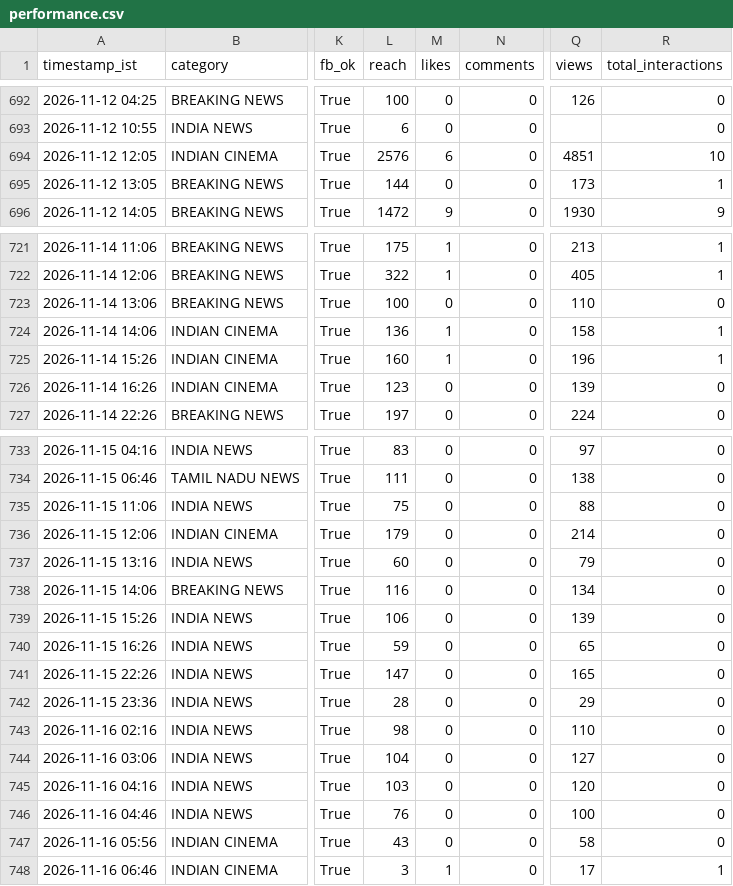
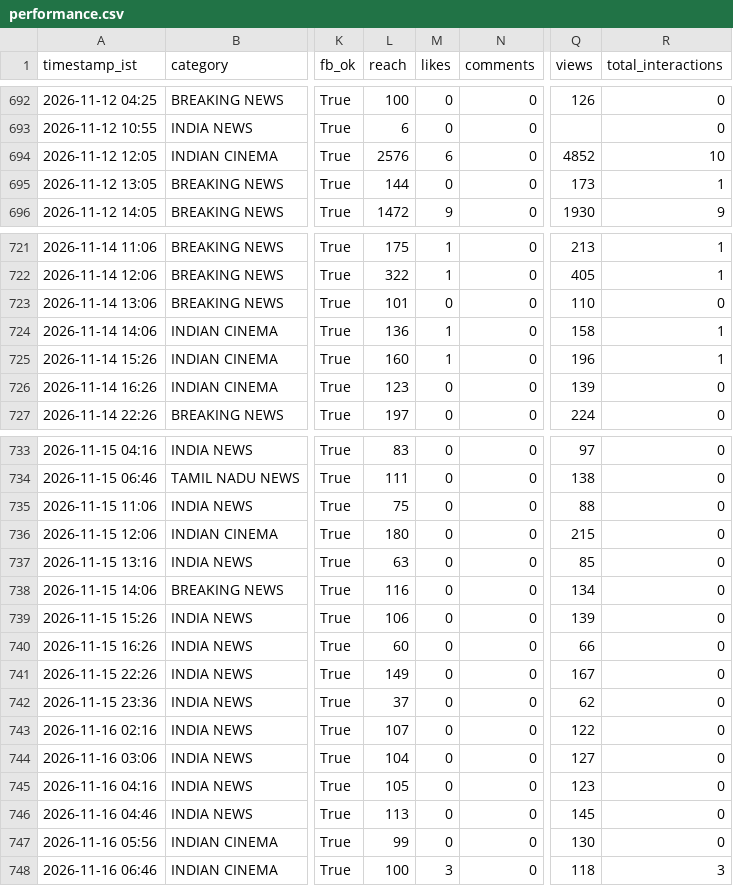
Before and after one commit to araviaravind333-sketch/Aravind24new, a CSV file: data/performance.csv, drawn as a sheet; only a part is shown, gaps mark what is left out; the diff names each change by its address in the sheet, - before the commit and + after, or states it on an @@ line.

```diff
--- a/data/performance.csv
+++ b/data/performance.csv
-Q694 (views): 4851
+Q694 (views): 4852
-L723 (reach): 100
+L723 (reach): 101
-L736 (reach): 179
+L736 (reach): 180
-Q736 (views): 214
+Q736 (views): 215
-L737 (reach): 60
+L737 (reach): 63
-Q737 (views): 79
+Q737 (views): 85
-L740 (reach): 59
+L740 (reach): 60
-Q740 (views): 65
+Q740 (views): 66
-L741 (reach): 147
+L741 (reach): 149
-Q741 (views): 165
+Q741 (views): 167
-L742 (reach): 28
+L742 (reach): 37
-Q742 (views): 29
+Q742 (views): 62
-L743 (reach): 98
+L743 (reach): 107
-Q743 (views): 110
+Q743 (views): 122
-L745 (reach): 103
+L745 (reach): 105
-Q745 (views): 120
+Q745 (views): 123
-L746 (reach): 76
+L746 (reach): 113
-Q746 (views): 100
+Q746 (views): 145
-L747 (reach): 43
+L747 (reach): 99
-Q747 (views): 58
+Q747 (views): 130
-L748 (reach): 3
+L748 (reach): 100
-M748 (likes): 1
+M748 (likes): 3
-Q748 (views): 17
+Q748 (views): 118
-R748 (total_interactions): 1
+R748 (total_interactions): 3
```
Also changed, not shown: data/followers.csv.
